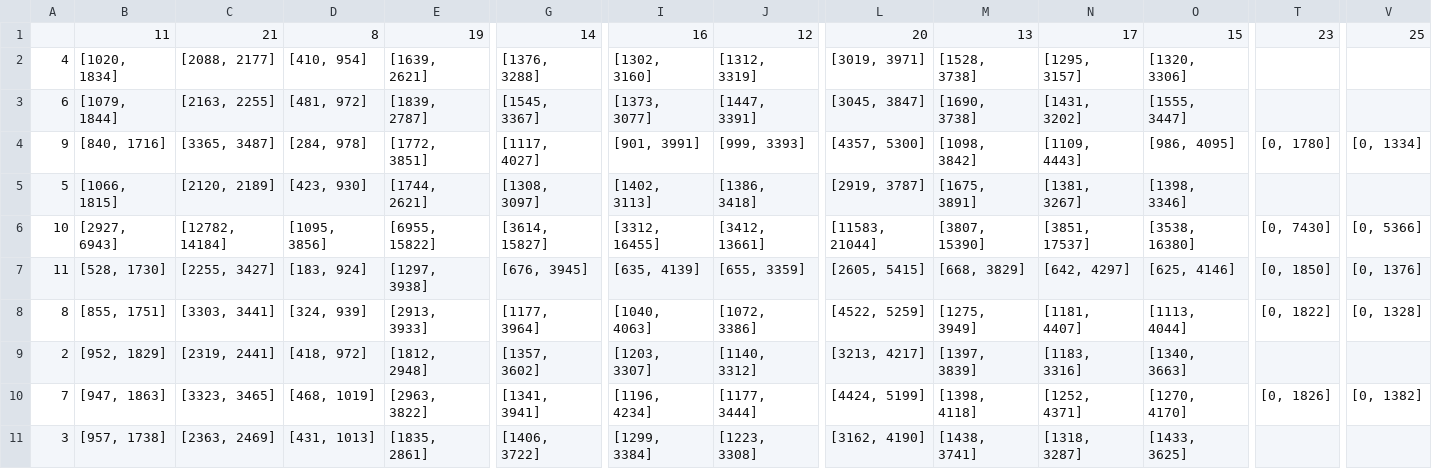
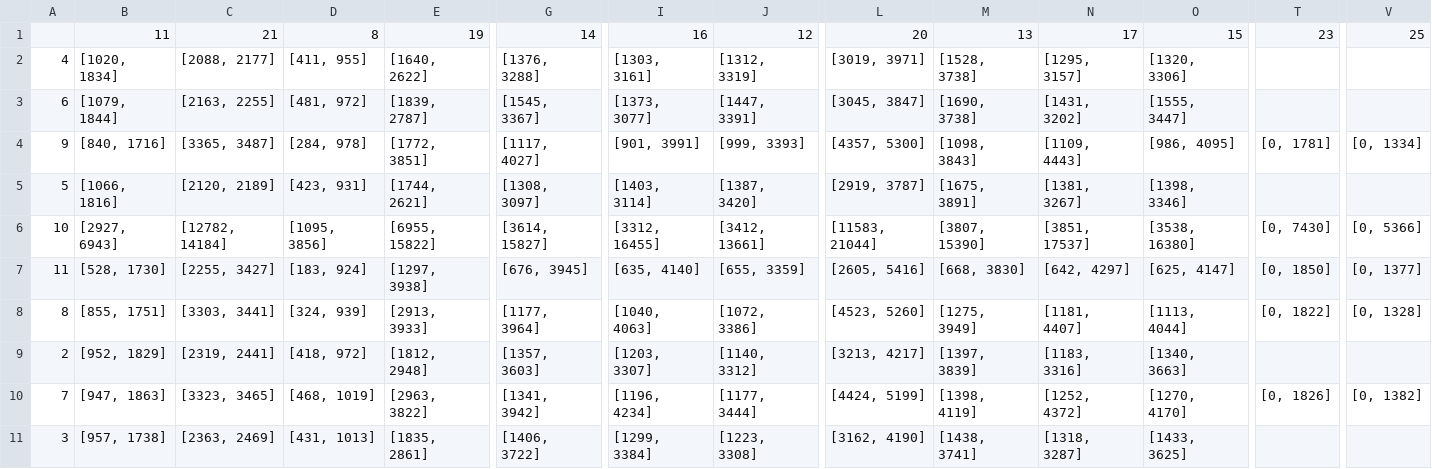
Before and after one commit to zalastopar/Analysis-of-BlackJack-strategies, a CSV file: data/prob_data.csv, drawn as a sheet; only a part is shown, gaps mark what is left out; the diff names each change by its address in the sheet, - before the commit and + after, or states it on an @@ line.

```diff
--- a/data/prob_data.csv
+++ b/data/prob_data.csv
-D2: [410, 954]
+D2: [411, 955]
-E2: [1639, 2621]
+E2: [1640, 2622]
-I2: [1302, 3160]
+I2: [1303, 3161]
-M4: [1098, 3842]
+M4: [1098, 3843]
-T4: [0, 1780]
+T4: [0, 1781]
-B5: [1066, 1815]
+B5: [1066, 1816]
-D5: [423, 930]
+D5: [423, 931]
-I5: [1402, 3113]
+I5: [1403, 3114]
-J5: [1386, 3418]
+J5: [1387, 3420]
-I7: [635, 4139]
+I7: [635, 4140]
-L7: [2605, 5415]
+L7: [2605, 5416]
-M7: [668, 3829]
+M7: [668, 3830]
-O7: [625, 4146]
+O7: [625, 4147]
-V7: [0, 1376]
+V7: [0, 1377]
-L8: [4522, 5259]
+L8: [4523, 5260]
-G9: [1357, 3602]
+G9: [1357, 3603]
-G10: [1341, 3941]
+G10: [1341, 3942]
-M10: [1398, 4118]
+M10: [1398, 4119]
-N10: [1252, 4371]
+N10: [1252, 4372]
```
Also changed, not shown: data/1326.csv, data/counting.csv, 68 other files.
